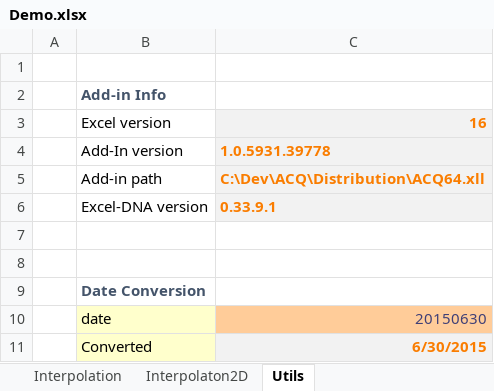
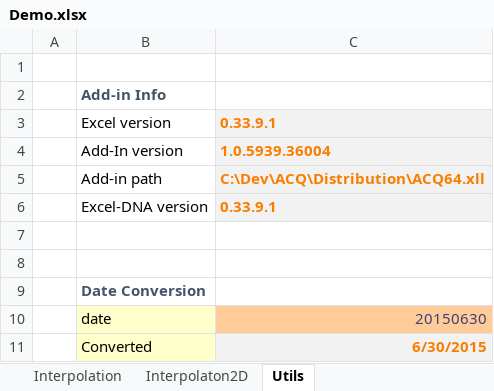
Before and after one commit to ratesquant/ACQ, an Excel workbook: Distribution/Demo.xlsx, sheet Utils, drawn as a sheet; values as stored, in another font and other column widths than the file's, no borders; the diff names each change by its address in the sheet, - before the commit and + after, or states it on an @@ line.

```diff
--- a/Distribution/Demo.xlsx (sheet Utils)
+++ b/Distribution/Demo.xlsx (sheet Utils)
-C3: 16
+C3: 0.33.9.1
-C4: 1.0.5931.39778
+C4: 1.0.5939.36004
```
Also changed, not shown: sheet Interpolation, sheet Interpolaton2D, charts or pictures, ACQ.Excel/Demo.xlsx, 4 other files.
